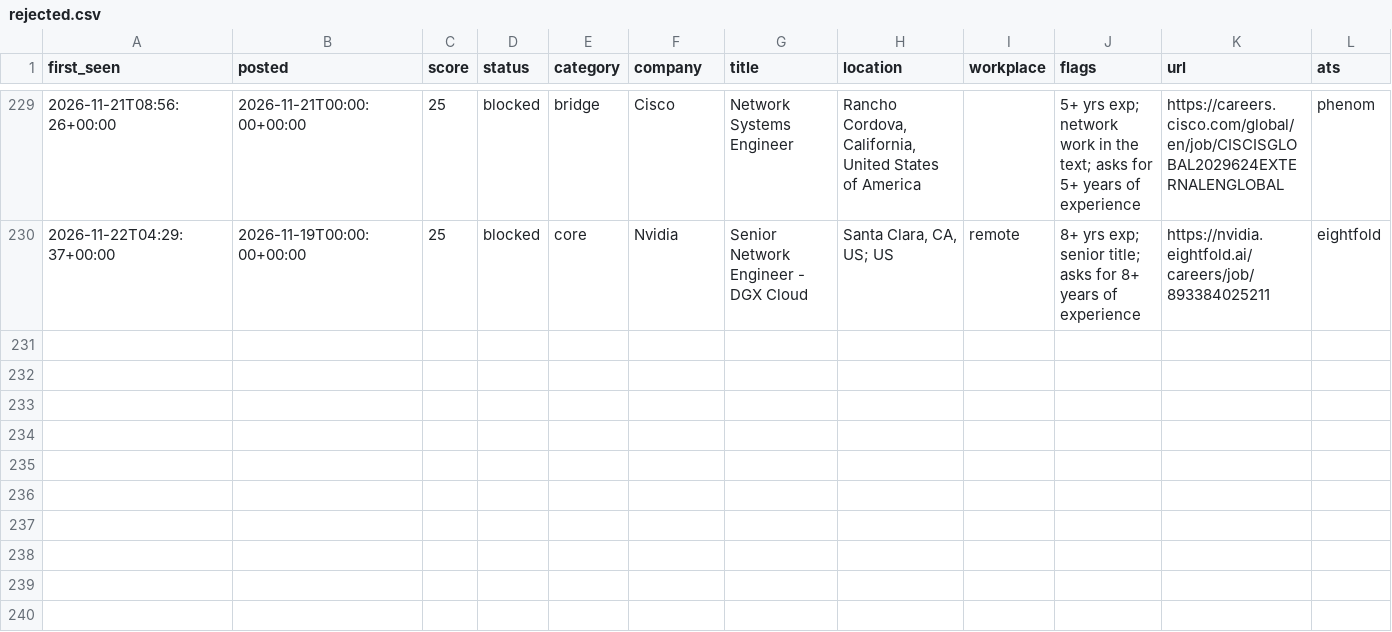
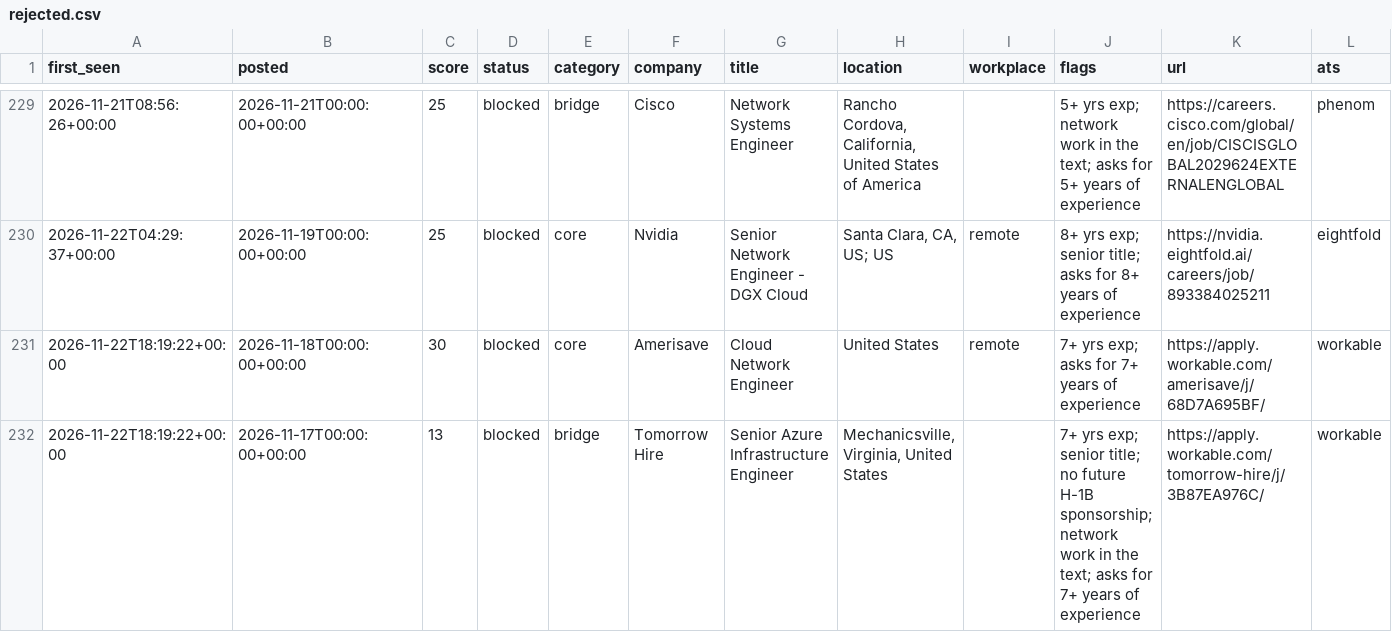
Before and after one commit to chandrakodali/job-radar, a CSV file: data/network/rejected.csv, drawn as a sheet; only a part is shown, gaps mark what is left out; rows hold the shown columns only; the diff names each change by its address in the sheet, - before the commit and + after, or states it on an @@ line.

```diff
--- a/data/network/rejected.csv
+++ b/data/network/rejected.csv
+row 231: 2026-11-22T18:19:22+00:00 | 2026-11-18T00:00:00+00:00 | 30 | blocked | core | Amerisave | Cloud Network Engineer | United States | remote | 7+ yrs exp; asks for 7+ years of experience | https://apply.workable.com/amerisave/j/68D7A695BF/ | workable
+row 232: 2026-11-22T18:19:22+00:00 | 2026-11-17T00:00:00+00:00 | 13 | blocked | bridge | Tomorrow Hire | Senior Azure Infrastructure Engineer | Mechanicsville, Virginia, United States |  | 7+ yrs exp; senior title; no future H-1B sponsorship; network work in the text; asks for 7+ years of experience | https://apply.workable.com/tomorrow-hire/j/3B87EA976C/ | workable
```
Also changed, not shown: 3 other files.
